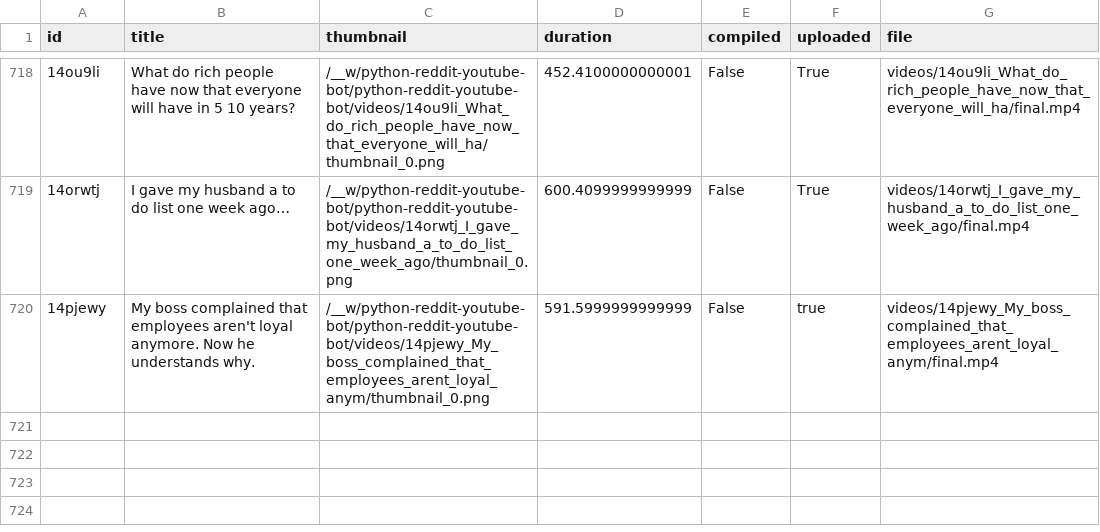
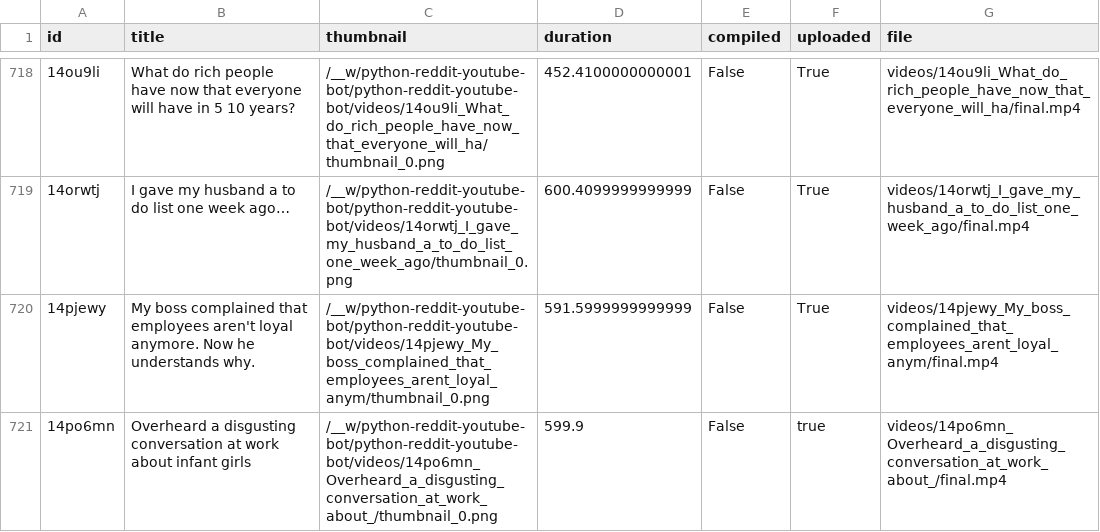
Before and after one commit to alexlaverty/python-reddit-youtube-bot, a CSV file: data.csv, drawn as a sheet; only a part is shown, gaps mark what is left out; the diff names each change by its address in the sheet, - before the commit and + after, or states it on an @@ line.

```diff
--- a/data.csv
+++ b/data.csv
-F720 (uploaded): true
+F720 (uploaded): True
+row 721: 14po6mn | Overheard a disgusting conversation at work about infant girls | /__w/python-reddit-youtube-bot/python-reddit-youtube-bot/videos/14po6mn_Overheard_a_disgusting_conversation_at_work_about_/thumbnail_0.png | 599.9 | False | true | videos/14po6mn_Overheard_a_disgusting_conversation_at_work_about_/final.mp4
```
